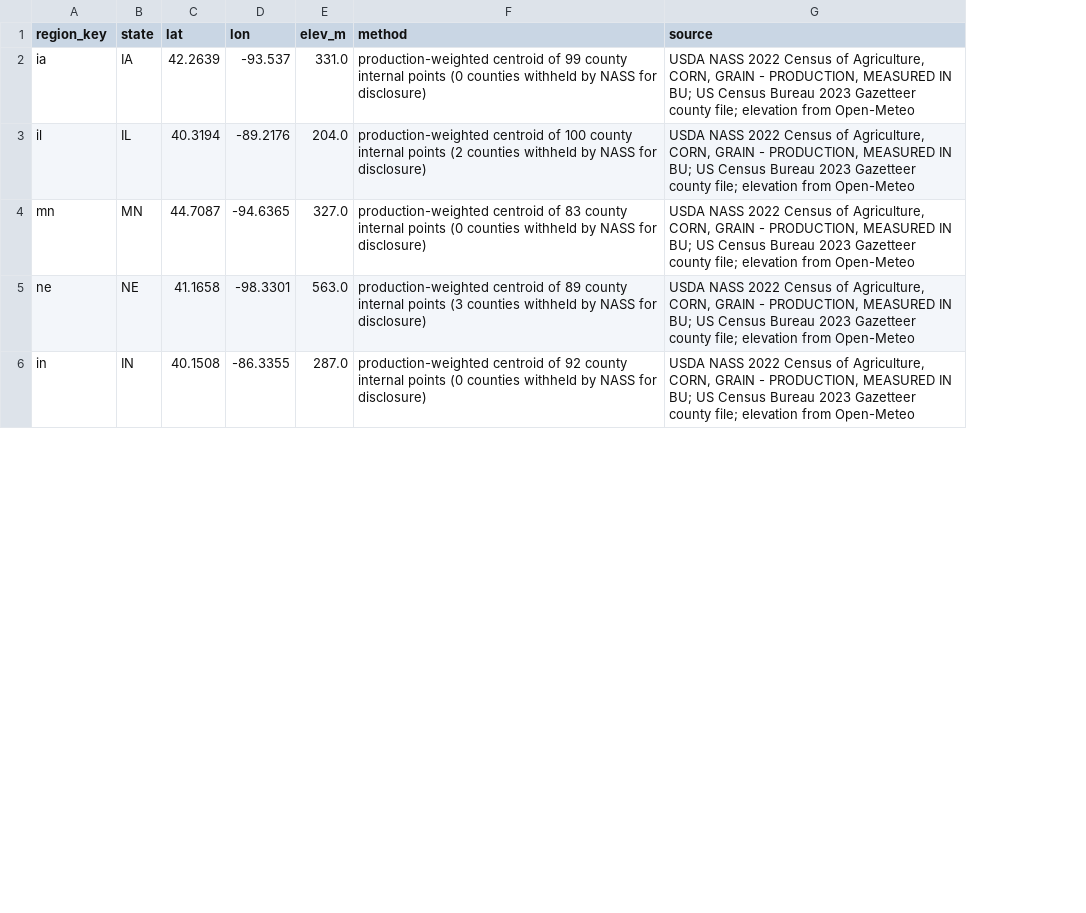
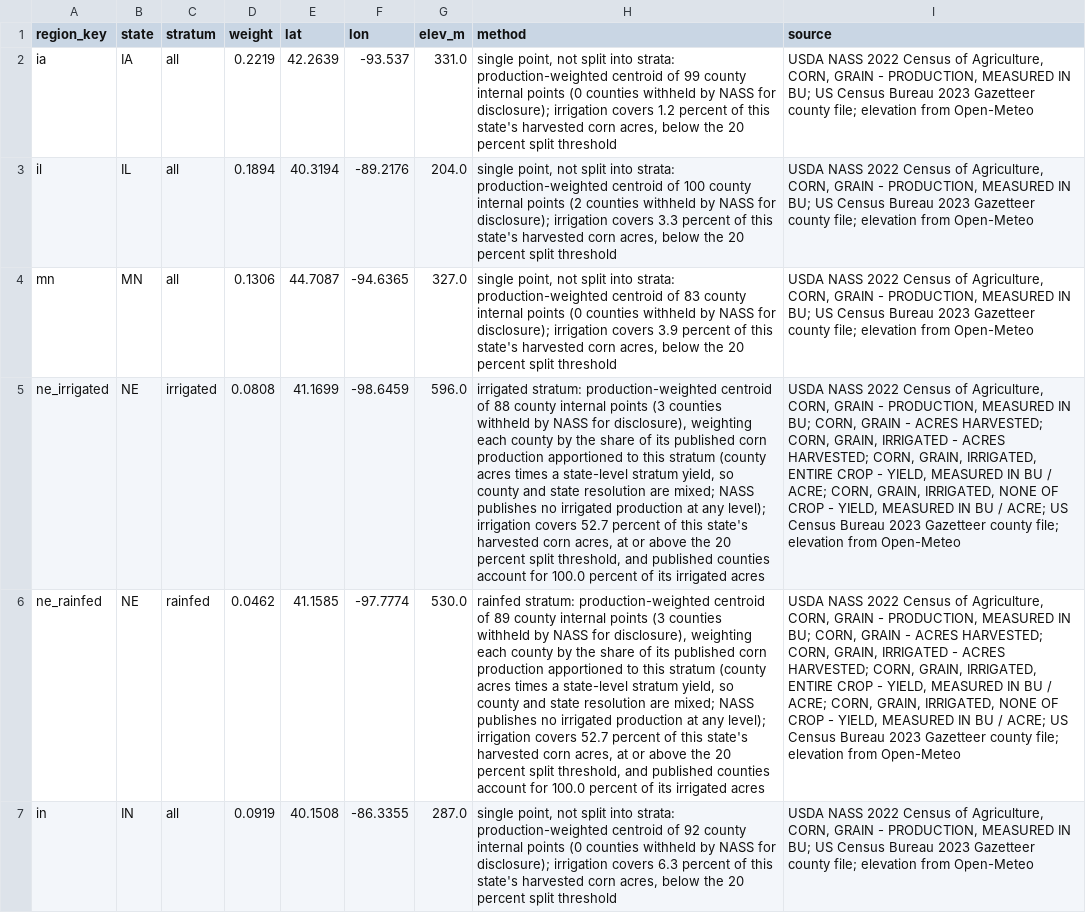
Before and after one commit to modelhome/agromet-bundles, a CSV file: crop-weather/regions.csv, drawn as a sheet; only a part is shown; removed rows and columns are numbered as before the commit, all else as after; the diff covers the shown part only; the diff names each change by its address in the sheet, - before the commit and + after, or states it on an @@ line.

```diff
--- a/crop-weather/regions.csv
+++ b/crop-weather/regions.csv
+column C (stratum), rows 2-4: all all; row 7: all
+column D (weight), rows 2-4: 0.2219 | 0.1894 | 0.1306; row 7: 0.0919
-H2 (method): production-weighted centroid of 99 county internal points (0 counties withheld by NASS for disclosure)
+H2 (method): single point, not split into strata: production-weighted centroid of 99 county internal points (0 counties withheld by NASS for disclosure); irrigation covers 1.2 percent of this state's harvested corn acres, below the 20 percent split threshold
-H3 (method): production-weighted centroid of 100 county internal points (2 counties withheld by NASS for disclosure)
+H3 (method): single point, not split into strata: production-weighted centroid of 100 county internal points (2 counties withheld by NASS for disclosure); irrigation covers 3.3 percent of this state's harvested corn acres, below the 20 percent split threshold
-H4 (method): production-weighted centroid of 83 county internal points (0 counties withheld by NASS for disclosure)
+H4 (method): single point, not split into strata: production-weighted centroid of 83 county internal points (0 counties withheld by NASS for disclosure); irrigation covers 3.9 percent of this state's harvested corn acres, below the 20 percent split threshold
-row 5: ne | NE | 41.1658 | -98.3301 | 563.0 | production-weighted centroid of 89 county internal points (3 counties withheld by NASS for disclosure) | USDA NASS 2022 Census of Agriculture, CORN, GRAIN - PRODUCTION, MEASURED IN BU; US Census Bureau 2023 Gazetteer county file; elevation from Open-Meteo
+row 5: ne_irrigated | NE | irrigated | 0.0808 | 41.1699 | -98.6459 | 596.0 | irrigated stratum: production-weighted centroid of 88 county internal points (3 counties withheld by NASS for disclosure), weighting each county by the share of its published corn production apportioned to this stratum (county acres times a state-level stratum yield, so county and state resolution are mixed; NASS publishes no irrigated production at any level); irrigation covers 52.7 percent of this state's harvested corn acres, at or above the 20 percent split threshold, and published counties account for 100.0 percent of its irrigated acres | USDA NASS 2022 Census of Agriculture, CORN, GRAIN - PRODUCTION, MEASURED IN BU; CORN, GRAIN - ACRES HARVESTED; CORN, GRAIN, IRRIGATED - ACRES HARVESTED; CORN, GRAIN, IRRIGATED, ENTIRE CROP - YIELD, MEASURED IN BU / ACRE; CORN, GRAIN, IRRIGATED, NONE OF CROP - YIELD, MEASURED IN BU / ACRE; US Census Bureau 2023 Gazetteer county file; elevation from Open-Meteo
+row 6: ne_rainfed | NE | rainfed | 0.0462 | 41.1585 | -97.7774 | 530.0 | rainfed stratum: production-weighted centroid of 89 county internal points (3 counties withheld by NASS for disclosure), weighting each county by the share of its published corn production apportioned to this stratum (county acres times a state-level stratum yield, so county and state resolution are mixed; NASS publishes no irrigated production at any level); irrigation covers 52.7 percent of this state's harvested corn acres, at or above the 20 percent split threshold, and published counties account for 100.0 percent of its irrigated acres | USDA NASS 2022 Census of Agriculture, CORN, GRAIN - PRODUCTION, MEASURED IN BU; CORN, GRAIN - ACRES HARVESTED; CORN, GRAIN, IRRIGATED - ACRES HARVESTED; CORN, GRAIN, IRRIGATED, ENTIRE CROP - YIELD, MEASURED IN BU / ACRE; CORN, GRAIN, IRRIGATED, NONE OF CROP - YIELD, MEASURED IN BU / ACRE; US Census Bureau 2023 Gazetteer county file; elevation from Open-Meteo
-H7 (method): production-weighted centroid of 92 county internal points (0 counties withheld by NASS for disclosure)
+H7 (method): single point, not split into strata: production-weighted centroid of 92 county internal points (0 counties withheld by NASS for disclosure); irrigation covers 6.3 percent of this state's harvested corn acres, below the 20 percent split threshold
```
Also changed, not shown: 2 added rows, 1 removed row and 4 edited cells elsewhere in this file, 9 other files.
